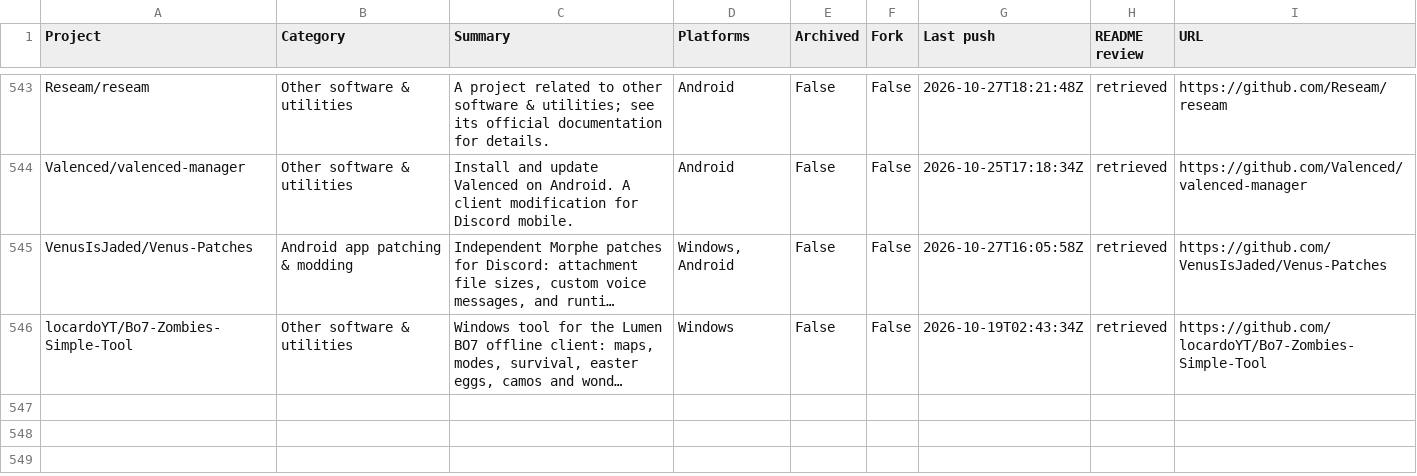
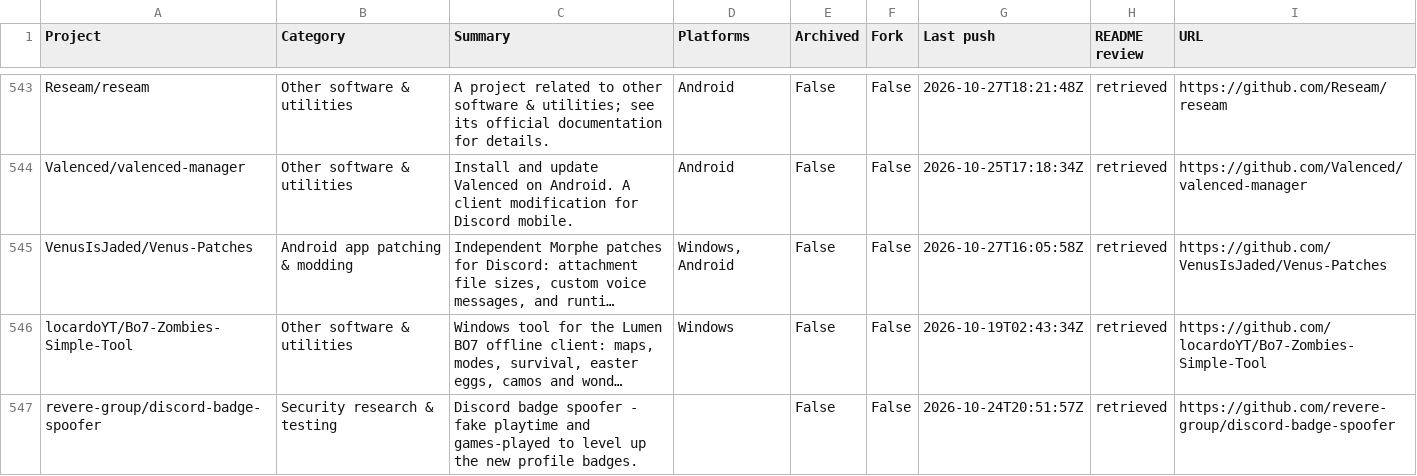
Before and after one commit to chunma-san/awesome-toolbox, a CSV file: catalog.csv, drawn as a sheet; only a part is shown, gaps mark what is left out; long unchanged cells end in …; the diff names each change by its address in the sheet, - before the commit and + after, or states it on an @@ line.

Commit message:
Synchronize generated public project data

```diff
--- a/catalog.csv
+++ b/catalog.csv
+row 547: revere-group/discord-badge-spoofer | Security research & testing | Discord badge spoofer - fake playtime and games-played to level up the new profile badges. |  | False | False | 2026-10-24T20:51:57Z | retrieved | https://github.com/revere-group/discord-badge-spoofer
```
Also changed, not shown: 3 other files.
